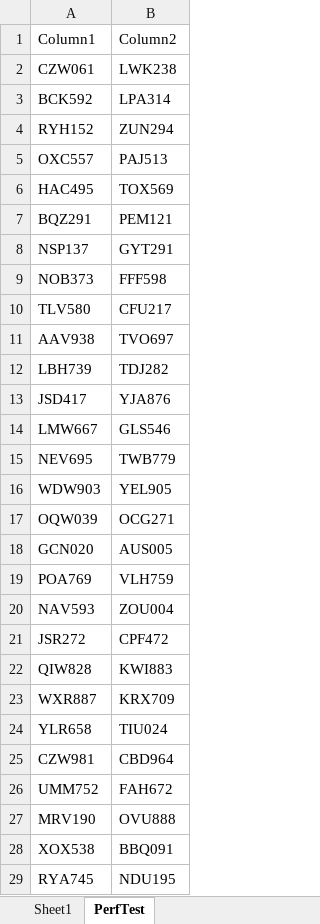
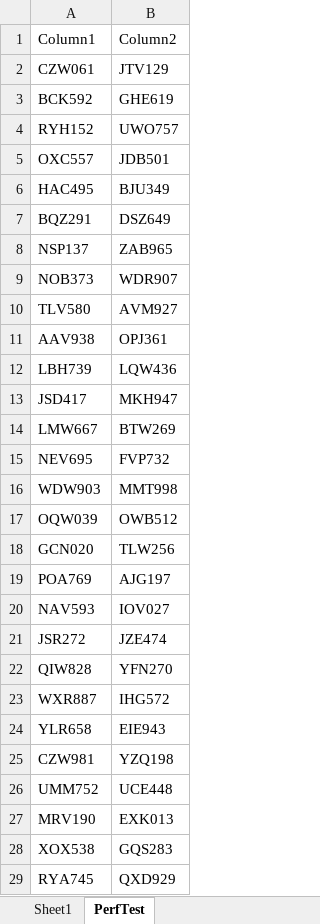
Before and after one commit to ceybers/excel-table-transfer, an Excel workbook: Development.xlsm, sheet PerfTest, drawn as a sheet; only a part is shown; values as stored, in another font and other column widths than the file's, no borders; table styles not drawn; the diff covers the shown part only; the diff names each change by its address in the sheet, - before the commit and + after, or states it on an @@ line.

```diff
--- a/Development.xlsm (sheet PerfTest)
+++ b/Development.xlsm (sheet PerfTest)
-B2: LWK238
+B2: JTV129
-B3: LPA314
+B3: GHE619
-B4: ZUN294
+B4: UWO757
-B5: PAJ513
+B5: JDB501
-B6: TOX569
+B6: BJU349
-B7: PEM121
+B7: DSZ649
-B8: GYT291
+B8: ZAB965
-B9: FFF598
+B9: WDR907
-B10: CFU217
+B10: AVM927
-B11: TVO697
+B11: OPJ361
-B12: TDJ282
+B12: LQW436
-B13: YJA876
+B13: MKH947
-B14: GLS546
+B14: BTW269
-B15: TWB779
+B15: FVP732
-B16: YEL905
+B16: MMT998
-B17: OCG271
+B17: OWB512
-B18: AUS005
+B18: TLW256
-B19: VLH759
+B19: AJG197
-B20: ZOU004
+B20: IOV027
-B21: CPF472
+B21: JZE474
-B22: KWI883
+B22: YFN270
-B23: KRX709
+B23: IHG572
-B24: TIU024
+B24: EIE943
-B25: CBD964
+B25: YZQ198
-B26: FAH672
+B26: UCE448
-B27: OVU888
+B27: EXK013
-B28: BBQ091
+B28: GQS283
-B29: NDU195
+B29: QXD929
```
Also changed, not shown: 973 edited cells elsewhere in this sheet, sheet Sheet1, 8 other files.
